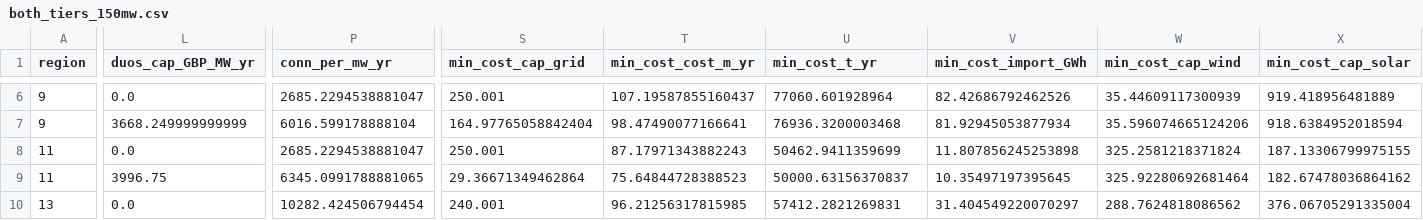
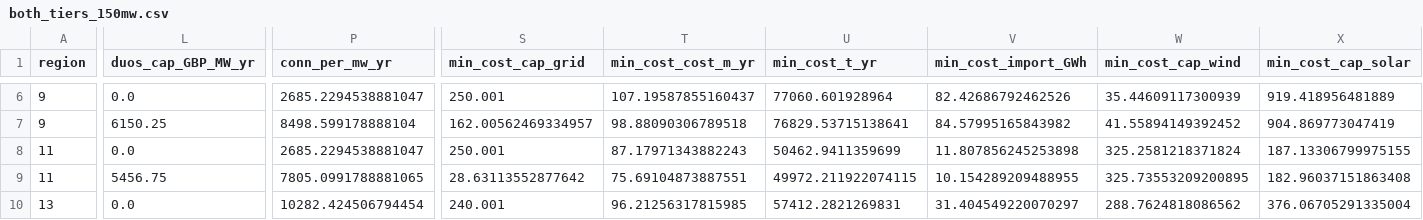
Before and after one commit to louis123sch/ukelectrolyserlca, a CSV file: optimisation_outputs/both_tiers_150mw.csv, drawn as a sheet; only a part is shown, gaps mark what is left out; the diff covers the shown part only; the diff names each change by its address in the sheet, - before the commit and + after, or states it on an @@ line.

```diff
--- a/optimisation_outputs/both_tiers_150mw.csv
+++ b/optimisation_outputs/both_tiers_150mw.csv
-L7 (duos_cap_GBP_MW_yr): 3668.249999999999
+L7 (duos_cap_GBP_MW_yr): 6150.25
-P7 (conn_per_mw_yr): 6016.599178888104
+P7 (conn_per_mw_yr): 8498.599178888104
-S7 (min_cost_cap_grid): 164.97765058842404
+S7 (min_cost_cap_grid): 162.00562469334957
-T7 (min_cost_cost_m_yr): 98.47490077166641
+T7 (min_cost_cost_m_yr): 98.88090306789518
-U7 (min_cost_t_yr): 76936.3200003468
+U7 (min_cost_t_yr): 76829.53715138641
-V7 (min_cost_import_GWh): 81.92945053877934
+V7 (min_cost_import_GWh): 84.57995165843982
-W7 (min_cost_cap_wind): 35.596074665124206
+W7 (min_cost_cap_wind): 41.55894149392452
-X7 (min_cost_cap_solar): 918.6384952018594
+X7 (min_cost_cap_solar): 904.869773047419
-L9 (duos_cap_GBP_MW_yr): 3996.75
+L9 (duos_cap_GBP_MW_yr): 5456.75
-P9 (conn_per_mw_yr): 6345.0991788881065
+P9 (conn_per_mw_yr): 7805.0991788881065
-S9 (min_cost_cap_grid): 29.36671349462864
+S9 (min_cost_cap_grid): 28.63113552877642
-T9 (min_cost_cost_m_yr): 75.64844728388523
+T9 (min_cost_cost_m_yr): 75.69104873887551
-U9 (min_cost_t_yr): 50000.63156370837
+U9 (min_cost_t_yr): 49972.211922074115
-V9 (min_cost_import_GWh): 10.35497197395645
+V9 (min_cost_import_GWh): 10.154289209488955
-W9 (min_cost_cap_wind): 325.92280692681464
+W9 (min_cost_cap_wind): 325.73553209200895
-X9 (min_cost_cap_solar): 182.67478036864162
+X9 (min_cost_cap_solar): 182.96037151863408
```
Also changed, not shown: 76 edited cells elsewhere in this file, optimisation_outputs/connection_chain.csv, optimisation_outputs/substation_register/price_nodes.csv, 27 other files.
